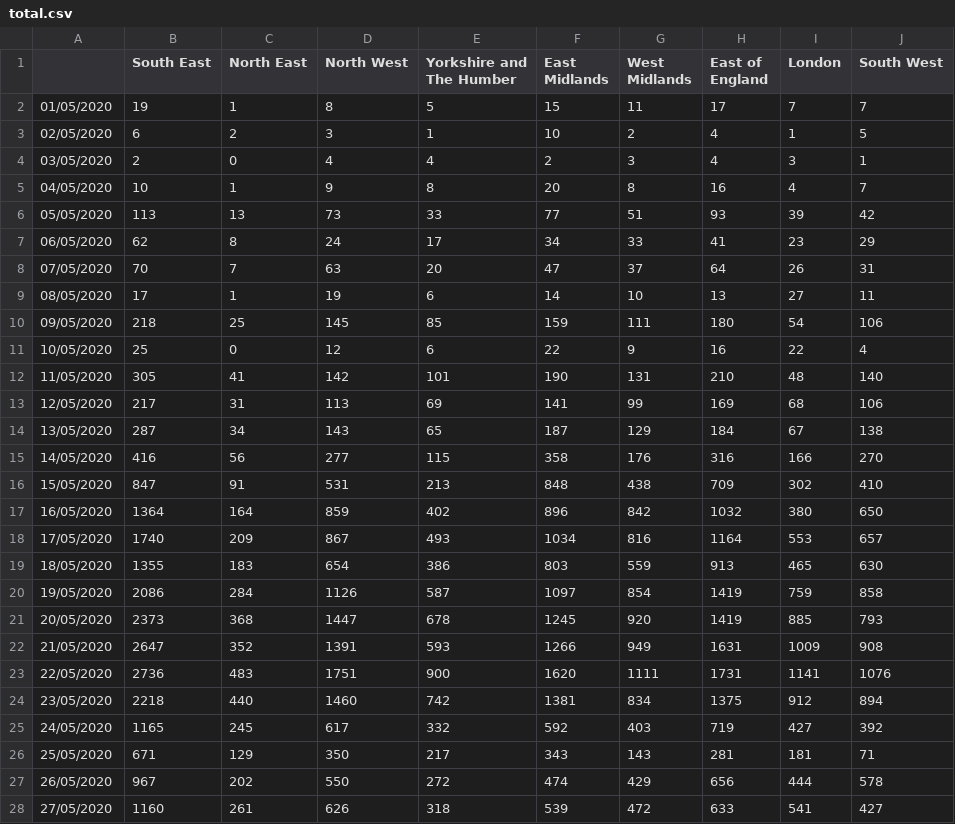
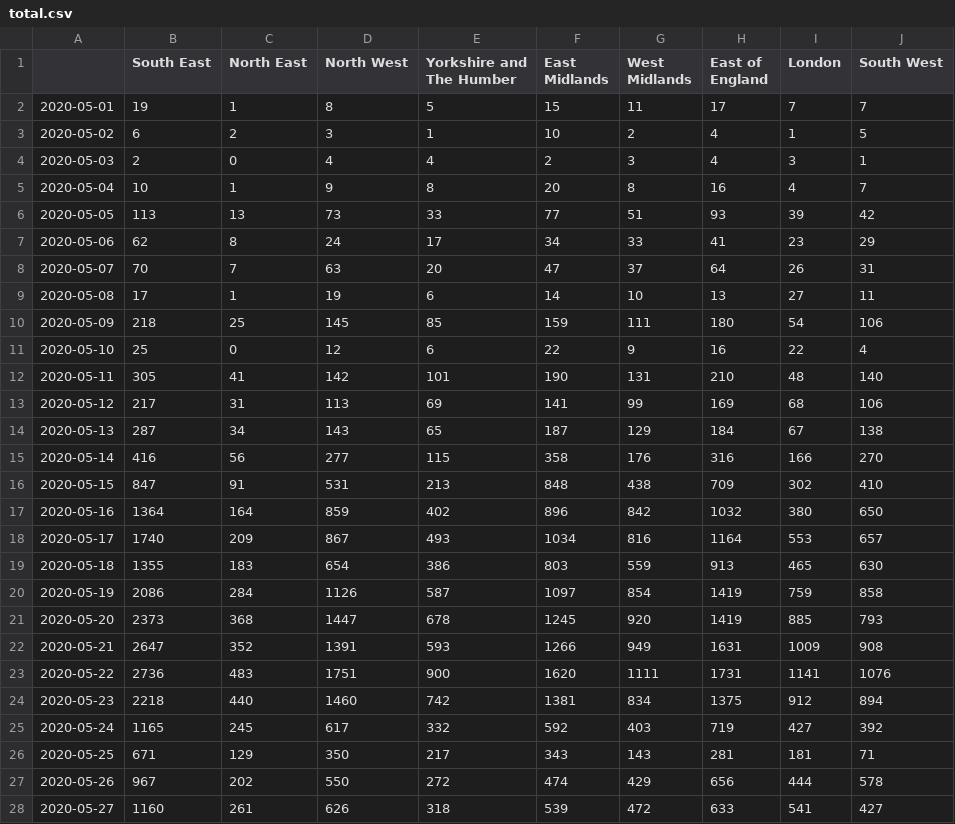
Before and after one commit to mrc-ide/reactidd, a CSV file: inst/extdata/total.csv, drawn as a sheet; only a part is shown; the diff covers the shown part only.

Commit message:
updating positive and total so they have correct date format

```diff
--- a/inst/extdata/total.csv
+++ b/inst/extdata/total.csv
@@ -1,28 +1,28 @@
 ,South East,North East,North West,Yorkshire and The Humber,East Midlands,West Midlands,East of England,London,South West
-01/05/2020,19,1,8,5,15,11,17,7,7
-02/05/2020,6,2,3,1,10,2,4,1,5
-03/05/2020,2,0,4,4,2,3,4,3,1
-04/05/2020,10,1,9,8,20,8,16,4,7
-05/05/2020,113,13,73,33,77,51,93,39,42
-06/05/2020,62,8,24,17,34,33,41,23,29
-07/05/2020,70,7,63,20,47,37,64,26,31
-08/05/2020,17,1,19,6,14,10,13,27,11
-09/05/2020,218,25,145,85,159,111,180,54,106
-10/05/2020,25,0,12,6,22,9,16,22,4
-11/05/2020,305,41,142,101,190,131,210,48,140
-12/05/2020,217,31,113,69,141,99,169,68,106
-13/05/2020,287,34,143,65,187,129,184,67,138
-14/05/2020,416,56,277,115,358,176,316,166,270
-15/05/2020,847,91,531,213,848,438,709,302,410
-16/05/2020,1364,164,859,402,896,842,1032,380,650
-17/05/2020,1740,209,867,493,1034,816,1164,553,657
-18/05/2020,1355,183,654,386,803,559,913,465,630
-19/05/2020,2086,284,1126,587,1097,854,1419,759,858
-20/05/2020,2373,368,1447,678,1245,920,1419,885,793
-21/05/2020,2647,352,1391,593,1266,949,1631,1009,908
-22/05/2020,2736,483,1751,900,1620,1111,1731,1141,1076
-23/05/2020,2218,440,1460,742,1381,834,1375,912,894
-24/05/2020,1165,245,617,332,592,403,719,427,392
-25/05/2020,671,129,350,217,343,143,281,181,71
-26/05/2020,967,202,550,272,474,429,656,444,578
-27/05/2020,1160,261,626,318,539,472,633,541,427
+2020-05-01,19,1,8,5,15,11,17,7,7
+2020-05-02,6,2,3,1,10,2,4,1,5
+2020-05-03,2,0,4,4,2,3,4,3,1
+2020-05-04,10,1,9,8,20,8,16,4,7
+2020-05-05,113,13,73,33,77,51,93,39,42
+2020-05-06,62,8,24,17,34,33,41,23,29
+2020-05-07,70,7,63,20,47,37,64,26,31
+2020-05-08,17,1,19,6,14,10,13,27,11
+2020-05-09,218,25,145,85,159,111,180,54,106
+2020-05-10,25,0,12,6,22,9,16,22,4
+2020-05-11,305,41,142,101,190,131,210,48,140
+2020-05-12,217,31,113,69,141,99,169,68,106
+2020-05-13,287,34,143,65,187,129,184,67,138
+2020-05-14,416,56,277,115,358,176,316,166,270
+2020-05-15,847,91,531,213,848,438,709,302,410
+2020-05-16,1364,164,859,402,896,842,1032,380,650
+2020-05-17,1740,209,867,493,1034,816,1164,553,657
+2020-05-18,1355,183,654,386,803,559,913,465,630
+2020-05-19,2086,284,1126,587,1097,854,1419,759,858
+2020-05-20,2373,368,1447,678,1245,920,1419,885,793
+2020-05-21,2647,352,1391,593,1266,949,1631,1009,908
+2020-05-22,2736,483,1751,900,1620,1111,1731,1141,1076
+2020-05-23,2218,440,1460,742,1381,834,1375,912,894
+2020-05-24,1165,245,617,332,592,403,719,427,392
+2020-05-25,671,129,350,217,343,143,281,181,71
+2020-05-26,967,202,550,272,474,429,656,444,578
+2020-05-27,1160,261,626,318,539,472,633,541,427
```
Also changed, not shown: 120 edited cells elsewhere in this file, inst/extdata/positive.csv, 6 other files.
